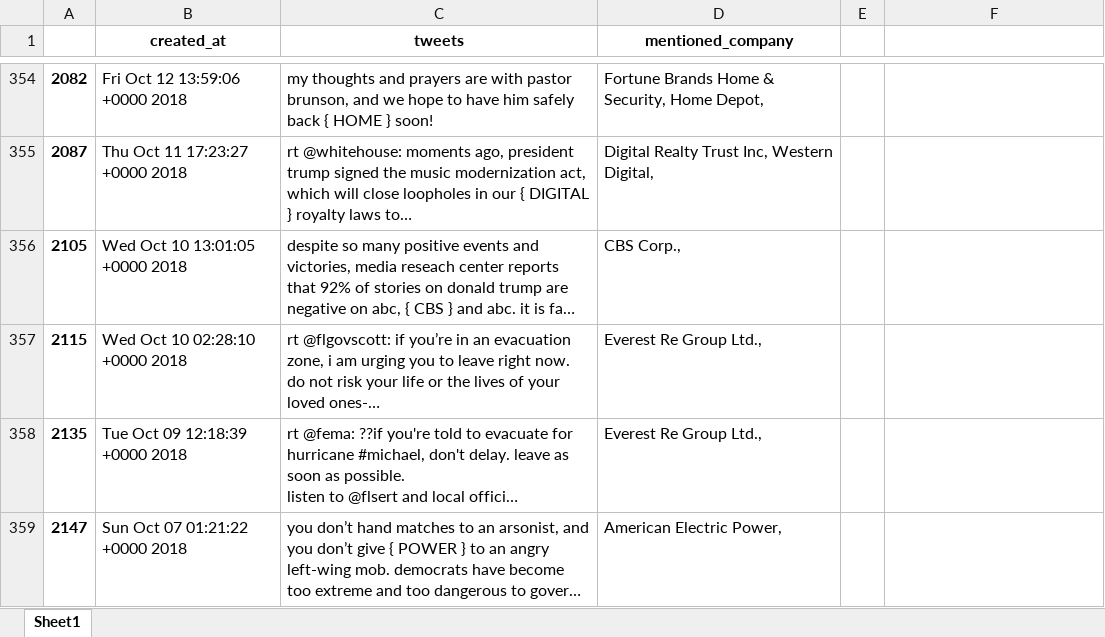
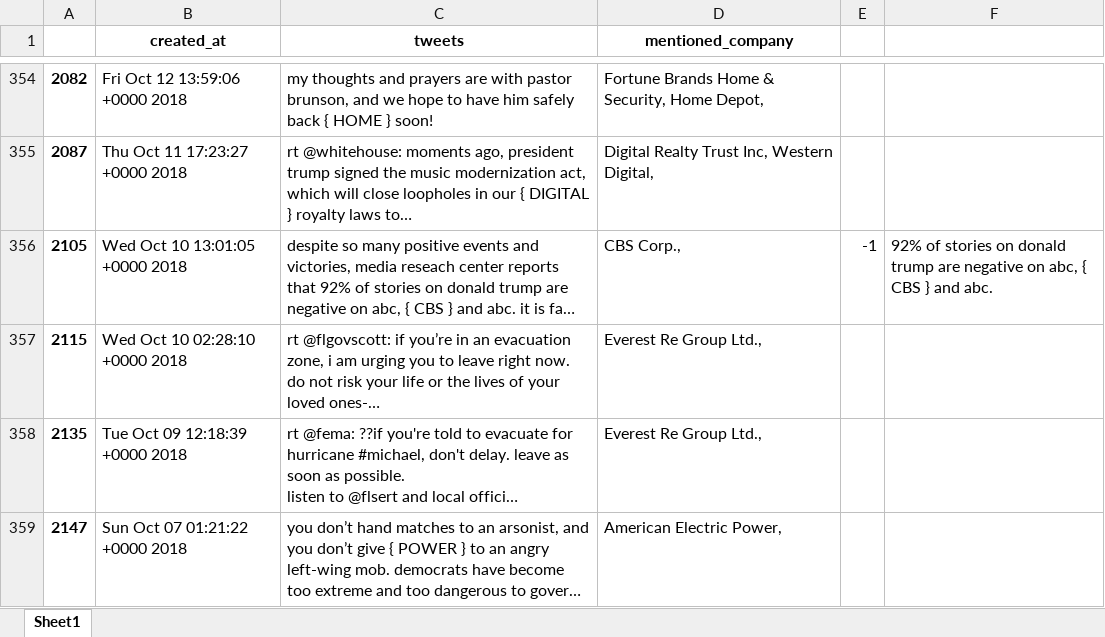
Before and after one commit to OrangeXia2013/TrumpTweetsProject, an Excel workbook: code/tweets_data.xlsx, sheet Sheet1, drawn as a sheet; only a part is shown, gaps mark what is left out; long unchanged cells end in …; values as stored, in another font and other column widths than the file's, no borders; the diff covers the shown part only; the diff names each change by its address in the sheet, - before the commit and + after, or states it on an @@ line.

```diff
--- a/code/tweets_data.xlsx (sheet Sheet1)
+++ b/code/tweets_data.xlsx (sheet Sheet1)
-E356: (empty)
+E356: -1
-F356: (empty)
+F356: 92% of stories on donald trump are negative on abc, { CBS } and abc.
```
Also changed, not shown: 14 edited cells and cell formats elsewhere in this sheet.
